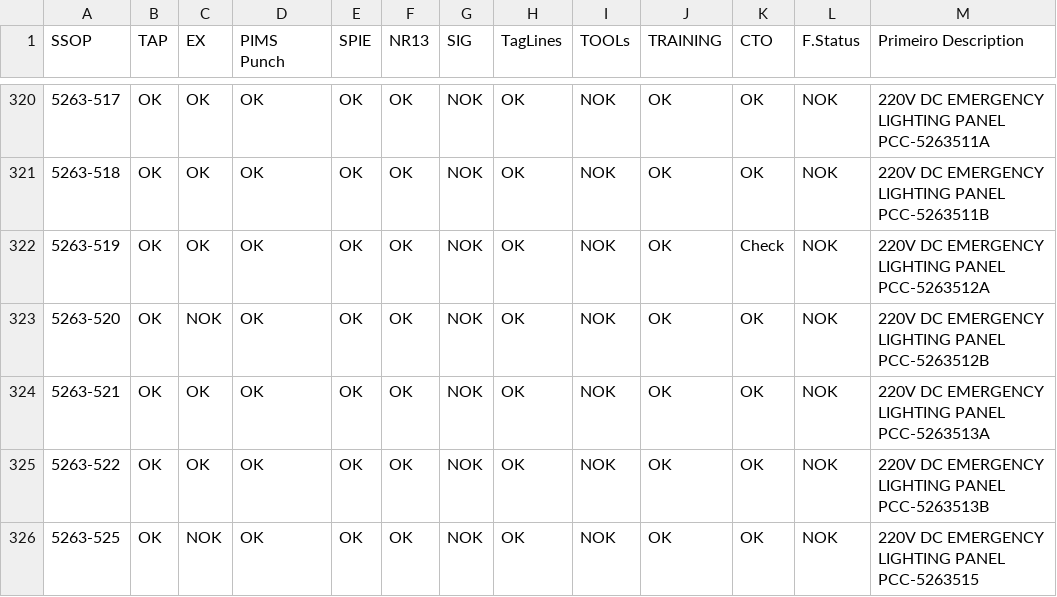
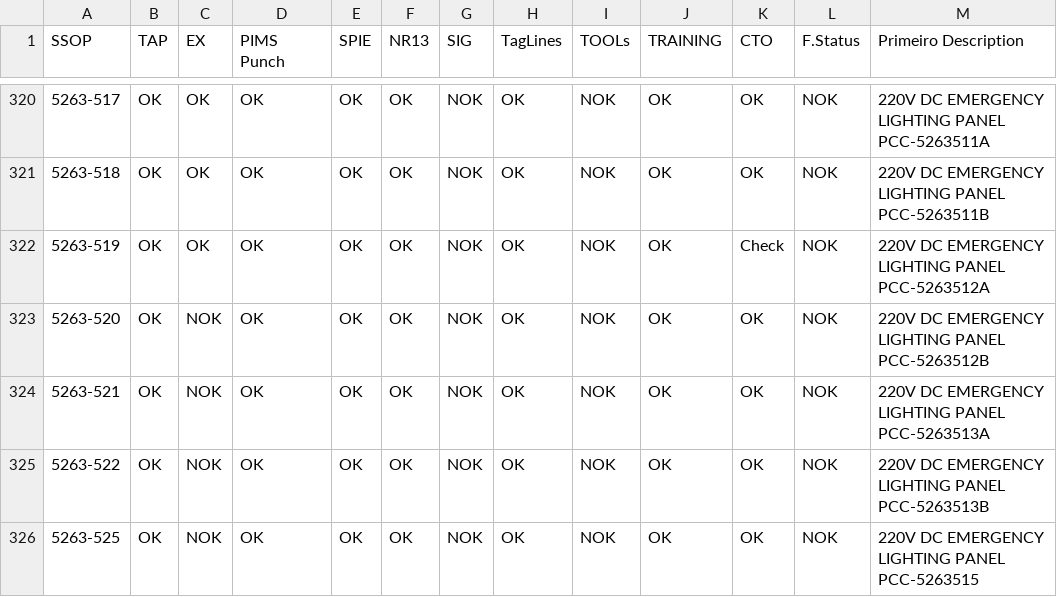
Before and after one commit to leojaime20/TTAS-Check, a CSV file: public/data/ttas.csv, drawn as a sheet; only a part is shown, gaps mark what is left out; the diff covers the shown part only.

Commit message:
Add files via upload

```diff
--- a/public/data/ttas.csv
+++ b/public/data/ttas.csv
@@ -323,4 +323,4 @@
 5263-520,OK,NOK,OK,OK,OK,NOK,OK,NOK,OK,OK,NOK,220V DC EMERGENCY LIGHTING PANEL PCC-5263512B
-5263-521,OK,OK,OK,OK,OK,NOK,OK,NOK,OK,OK,NOK,220V DC EMERGENCY LIGHTING PANEL PCC-5263513A
-5263-522,OK,OK,OK,OK,OK,NOK,OK,NOK,OK,OK,NOK,220V DC EMERGENCY LIGHTING PANEL PCC-5263513B
+5263-521,OK,NOK,OK,OK,OK,NOK,OK,NOK,OK,OK,NOK,220V DC EMERGENCY LIGHTING PANEL PCC-5263513A
+5263-522,OK,NOK,OK,OK,OK,NOK,OK,NOK,OK,OK,NOK,220V DC EMERGENCY LIGHTING PANEL PCC-5263513B
 5263-525,OK,NOK,OK,OK,OK,NOK,OK,NOK,OK,OK,NOK,220V DC EMERGENCY LIGHTING PANEL PCC-5263515
```
Also changed, not shown: 28 edited cells elsewhere in this file.
